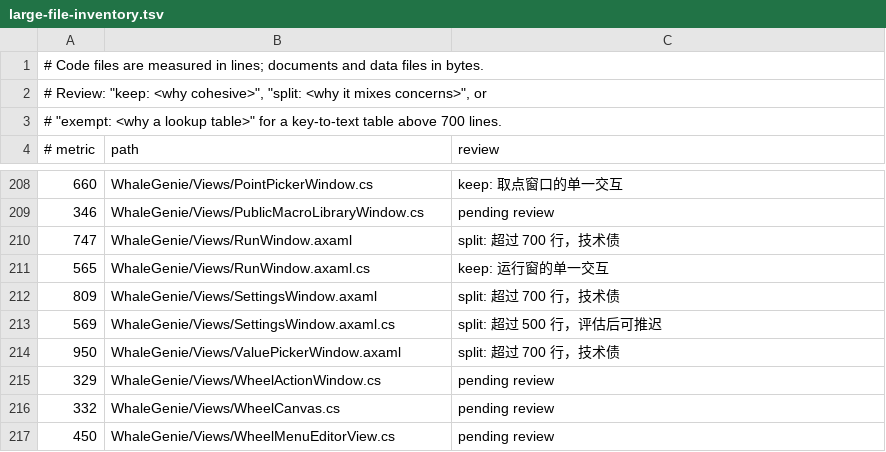
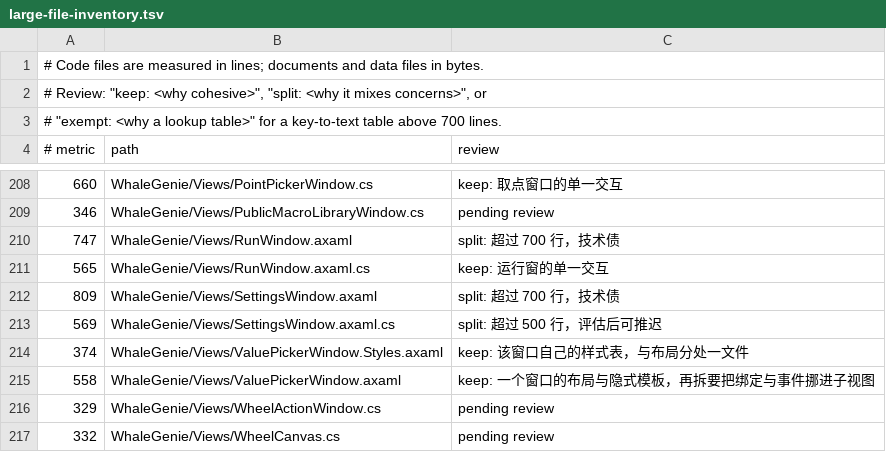
Before and after one commit to ilpoint/WhaleGenie, a TSV file: .githooks/large-file-inventory.tsv, drawn as a sheet; only a part is shown, gaps mark what is left out; the shorter side is filled out with more unchanged rows.

Commit message:
把取值窗口的样式表与资源拆出
ValuePickerWindow.axaml 有 950 行，其中 373 行是这个窗口自己的样式、30 行是资源。样式移到 ValuePickerWindow.Styles.axaml 由 StyleInclude 引入，资源移到 ValuePickerWindow.Resources.axaml 由合并字典引入；隐式 DataTemplate 仍留在窗口里，因为 ResourceDictionary 放不下无键模板。窗口降到 558 行。样式相关测试改由 ViewSource.Markup 读取同名全部标记文件，取值窗口 87 条测试通过。

```diff
--- a/.githooks/large-file-inventory.tsv
+++ b/.githooks/large-file-inventory.tsv
@@ -213,3 +213,4 @@
 569	WhaleGenie/Views/SettingsWindow.axaml.cs	split: 超过 500 行，评估后可推迟
-950	WhaleGenie/Views/ValuePickerWindow.axaml	split: 超过 700 行，技术债
+374	WhaleGenie/Views/ValuePickerWindow.Styles.axaml	keep: 该窗口自己的样式表，与布局分处一文件
+558	WhaleGenie/Views/ValuePickerWindow.axaml	keep: 一个窗口的布局与隐式模板，再拆要把绑定与事件挪进子视图
 329	WhaleGenie/Views/WheelActionWindow.cs	pending review
```
Also changed, not shown: 6 other files.
